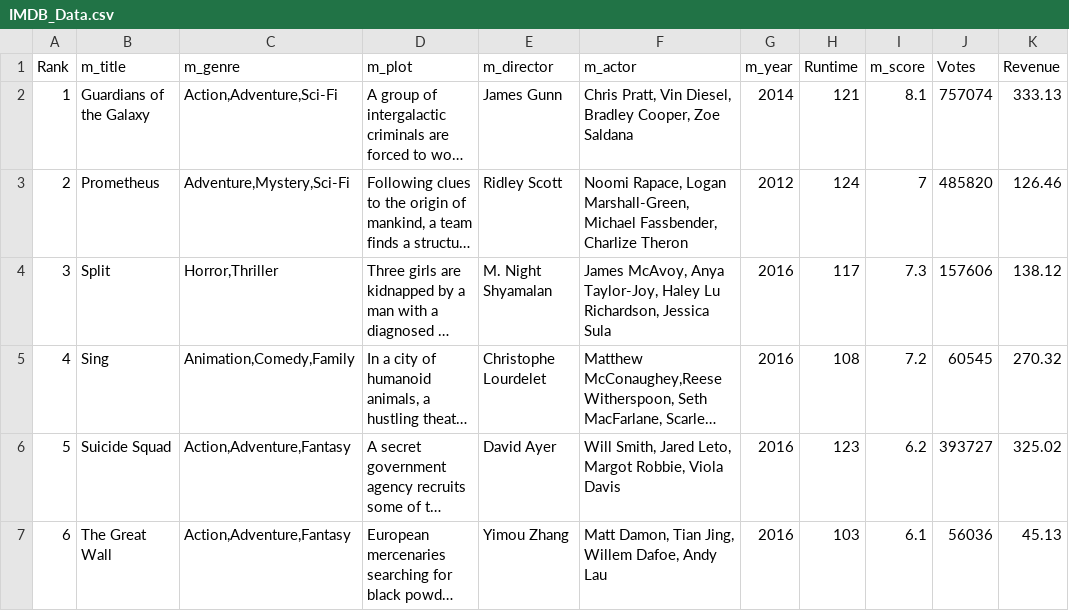
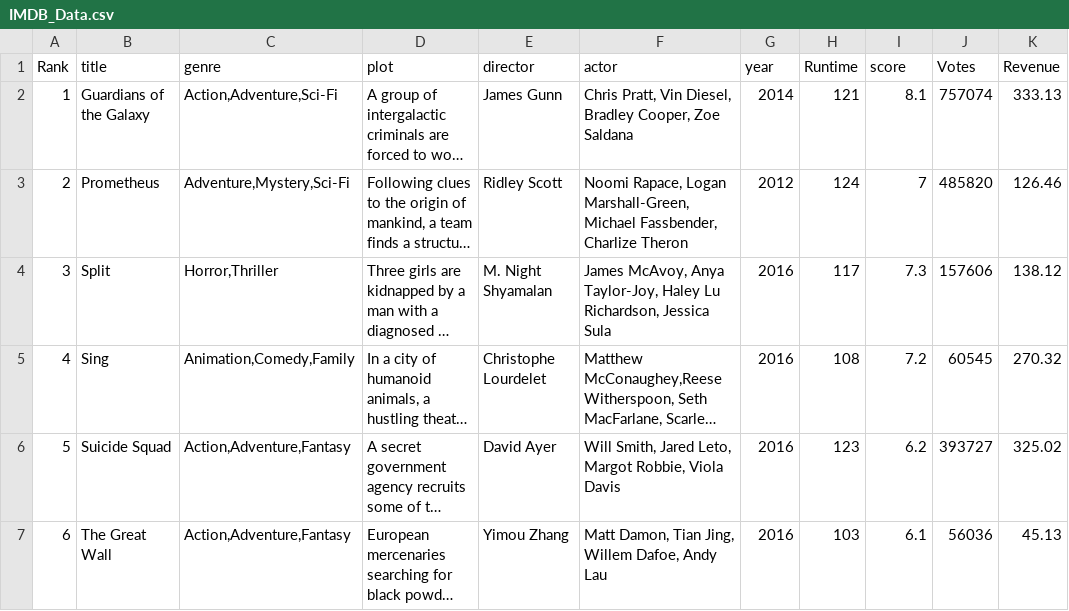
Before and after one commit to tylerBrittain42/Our-Movie-List, a CSV file: db_scripts/IMDB_Data.csv, drawn as a sheet; only a part is shown; long unchanged cells end in …; the diff names each change by its address in the sheet, - before the commit and + after, or states it on an @@ line.

Commit message:
CSV import script completed(not implemented in /c/)

```diff
--- a/db_scripts/IMDB_Data.csv
+++ b/db_scripts/IMDB_Data.csv
-B1: m_title
+B1: title
-C1: m_genre
+C1: genre
-D1: m_plot
+D1: plot
-E1: m_director
+E1: director
-F1: m_actor
+F1: actor
-G1: m_year
+G1: year
-I1: m_score
+I1: score
```
Also changed, not shown: db_scripts/sample_movie.csv, 7 other files.
